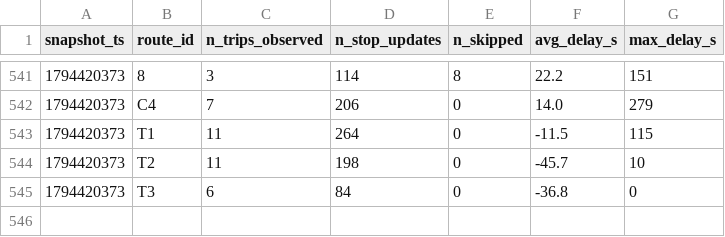
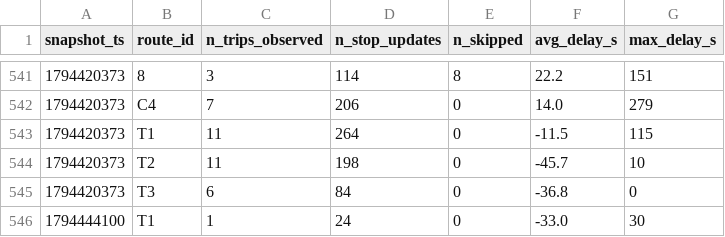
Before and after one commit to Paul72-hub/smart-mobility-lemans, a CSV file: data/history/route_delays_2026-11.csv, drawn as a sheet; only a part is shown, gaps mark what is left out; the diff names each change by its address in the sheet, - before the commit and + after, or states it on an @@ line.

```diff
--- a/data/history/route_delays_2026-11.csv
+++ b/data/history/route_delays_2026-11.csv
+row 546: 1794444100 | T1 | 1 | 24 | 0 | -33.0 | 30
```
Also changed, not shown: 1 other file.
